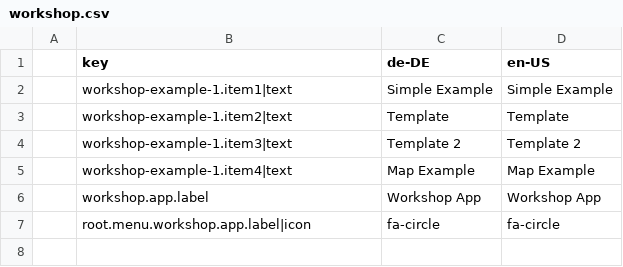
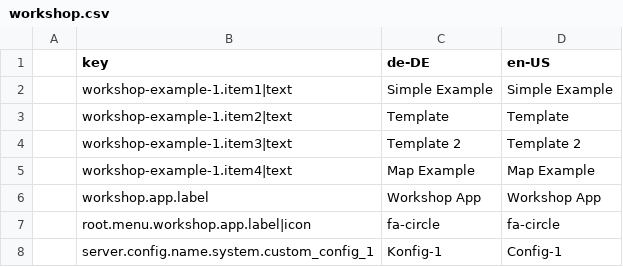
Before and after one commit to programmfabrik/workshop-example-1, a CSV file: src/l10n/workshop.csv, drawn as a sheet.

Commit message:
Adds new examples for custom data type and config values

```diff
--- a/src/l10n/workshop.csv
+++ b/src/l10n/workshop.csv
@@ -7 +7,2 @@
 ,root.menu.workshop.app.label|icon,fa-circle,fa-circle
+,server.config.name.system.custom_config_1,Konfig-1,Config-1
```
Also changed, not shown: 5 other files.
